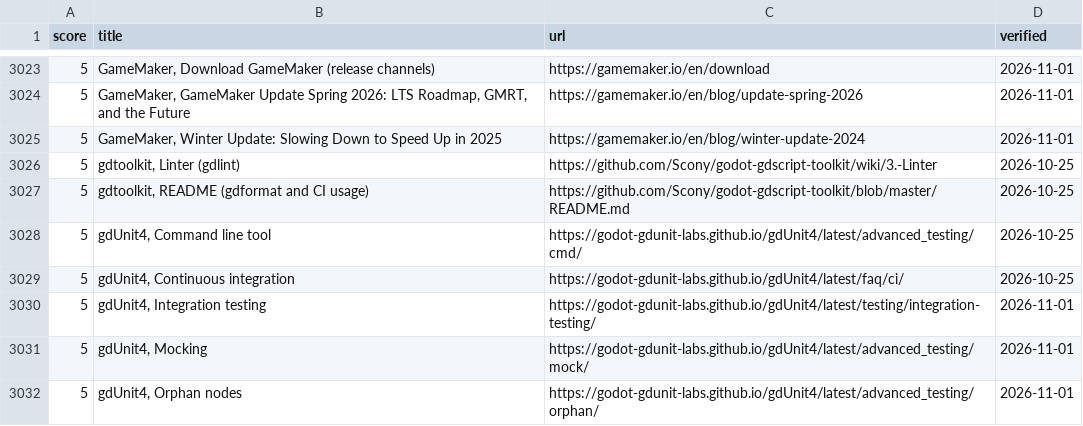
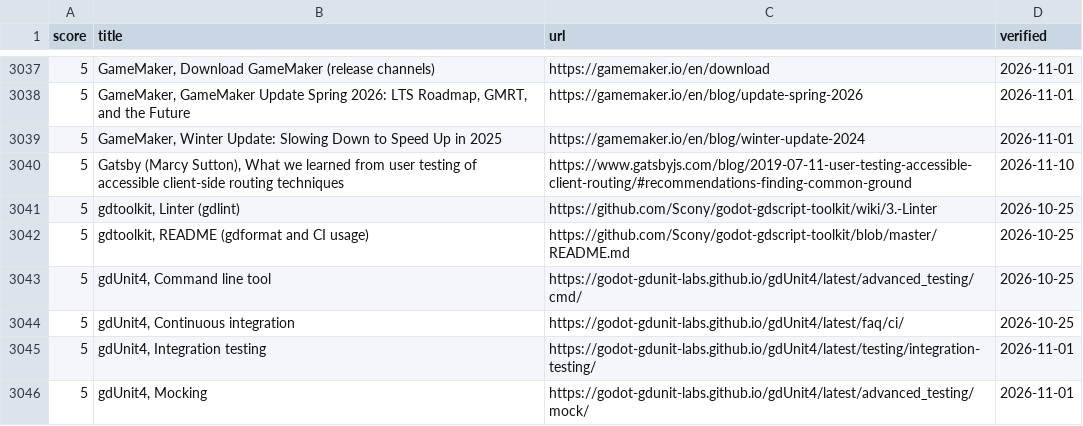
Before and after one commit to depuschm/architecture-guidelines, a CSV file: sources.csv, drawn as a sheet; only a part is shown, gaps mark what is left out; the shorter side is filled out with more unchanged rows; the diff covers the shown part only.

```diff
--- a/sources.csv
+++ b/sources.csv
@@ -3025,2 +3039,3 @@ score,title,url,verified
 5,"GameMaker, Winter Update: Slowing Down to Speed Up in 2025",https://gamemaker.io/en/blog/winter-update-2024,2026-11-01
+5,"Gatsby (Marcy Sutton), What we learned from user testing of accessible client-side routing techniques",https://www.gatsbyjs.com/blog/2019-07-11-user-testing-accessible-client-routing/#recommendations-finding-common-ground,2026-11-10
 5,"gdtoolkit, Linter (gdlint)",https://github.com/Scony/godot-gdscript-toolkit/wiki/3.-Linter,2026-10-25
```
Also changed, not shown: 14 added rows elsewhere in this file, rules.csv, 47 other files.
